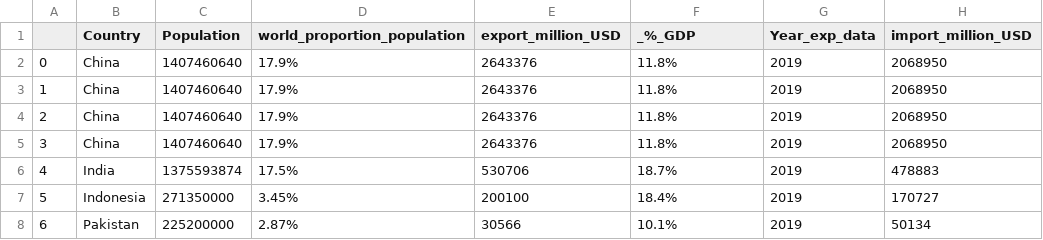
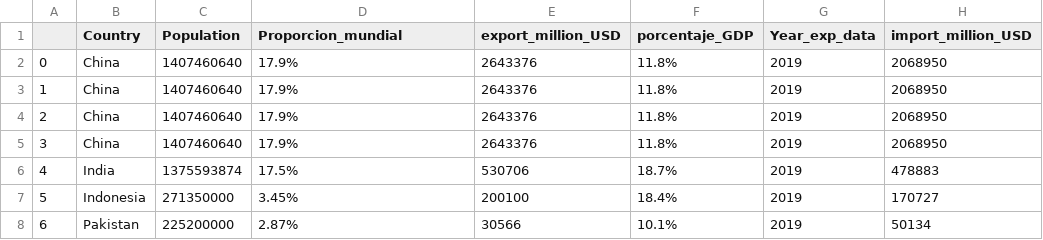
Before and after one commit to thanry89/PRA_1_Tipologia_Scraping_Piccolomini_Zambrano, a CSV file: data/wiki_country_data.csv, drawn as a sheet; only a part is shown; the diff names each change by its address in the sheet, - before the commit and + after, or states it on an @@ line.

```diff
--- a/data/wiki_country_data.csv
+++ b/data/wiki_country_data.csv
-D1: world_proportion_population
+D1: Proporcion_mundial
-F1: _%_GDP
+F1: porcentaje_GDP
```
Also changed, not shown: 2 other files.
